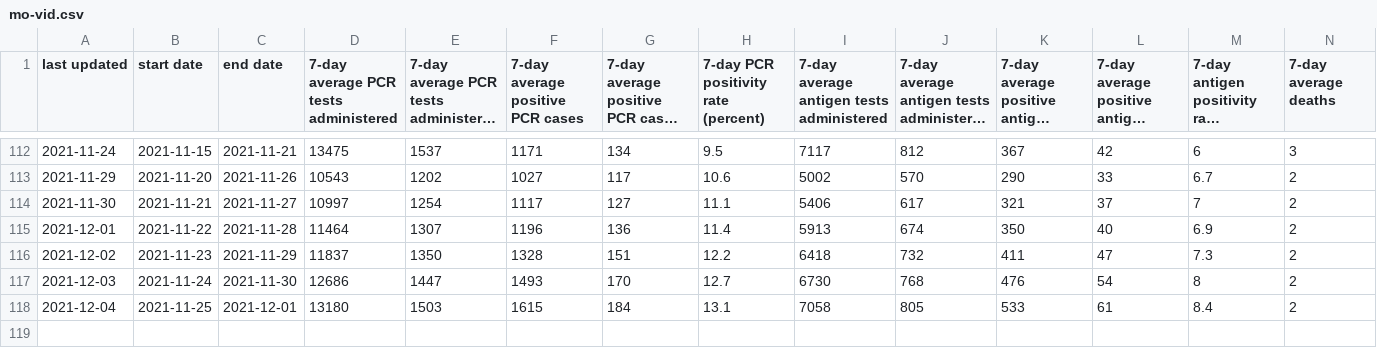
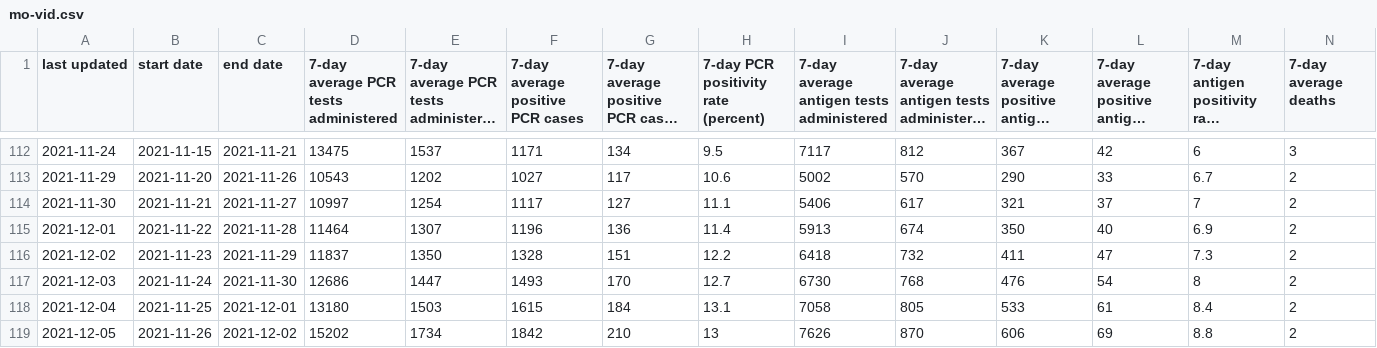
Before and after one commit to mgwalker/mo-vid, a CSV file: output/mo-vid.csv, drawn as a sheet; only a part is shown, gaps mark what is left out; long unchanged cells end in …; rows hold the shown columns only; the diff names each change by its address in the sheet, - before the commit and + after, or states it on an @@ line.

```diff
--- a/output/mo-vid.csv
+++ b/output/mo-vid.csv
+row 119: 2021-12-05 | 2021-11-26 | 2021-12-02 | 15202 | 1734 | 1842 | 210 | 13 | 7626 | 870 | 606 | 69 | 8.8 | 2
```
Also changed, not shown: 9 other files.
